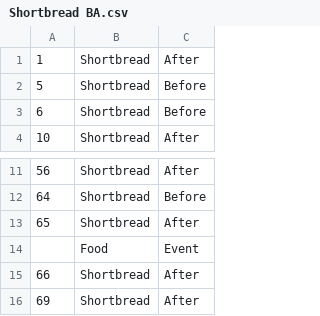
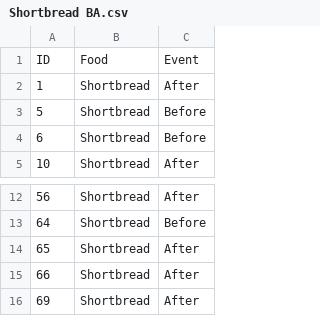
Before and after one commit to pastrychefbourn/test, a CSV file: Shortbread BA.csv, drawn as a sheet; only a part is shown, gaps mark what is left out; removed rows and columns are numbered as before the commit, all else as after; the diff names each change by its address in the sheet, - before the commit and + after, or states it on an @@ line.

Commit message:
Add files via upload

```diff
--- a/Shortbread BA.csv
+++ b/Shortbread BA.csv
+row 1: ID | Food | Event
-row 14:  | Food | Event
```
